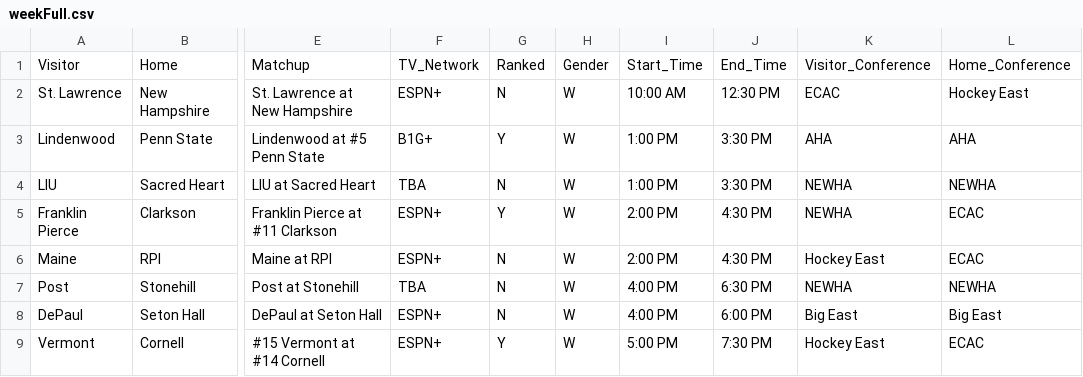
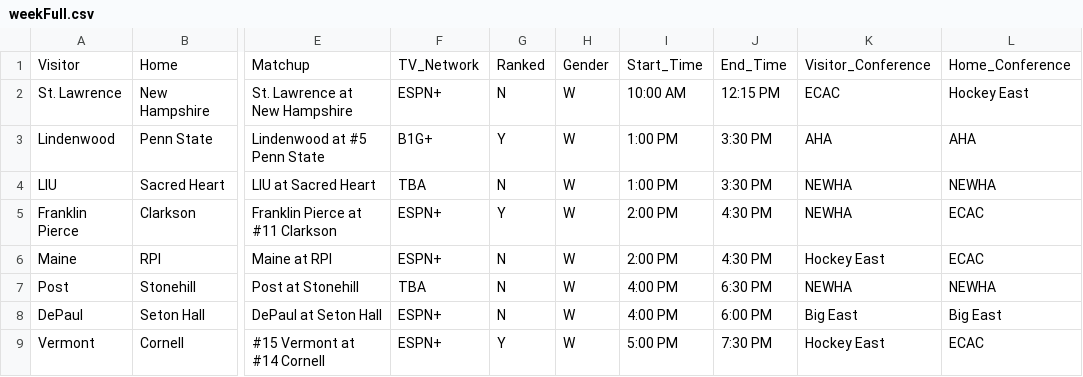
Before and after one commit to matthewkilleen0830/Sports-Viewing-Schedule, a CSV file: currentWeek/weekFull.csv, drawn as a sheet; only a part is shown, gaps mark what is left out; the diff names each change by its address in the sheet, - before the commit and + after, or states it on an @@ line.

Commit message:
Updated game end time.  May reduce to 2:15

```diff
--- a/currentWeek/weekFull.csv
+++ b/currentWeek/weekFull.csv
-J2: 12:30 PM
+J2: 12:15 PM
```
